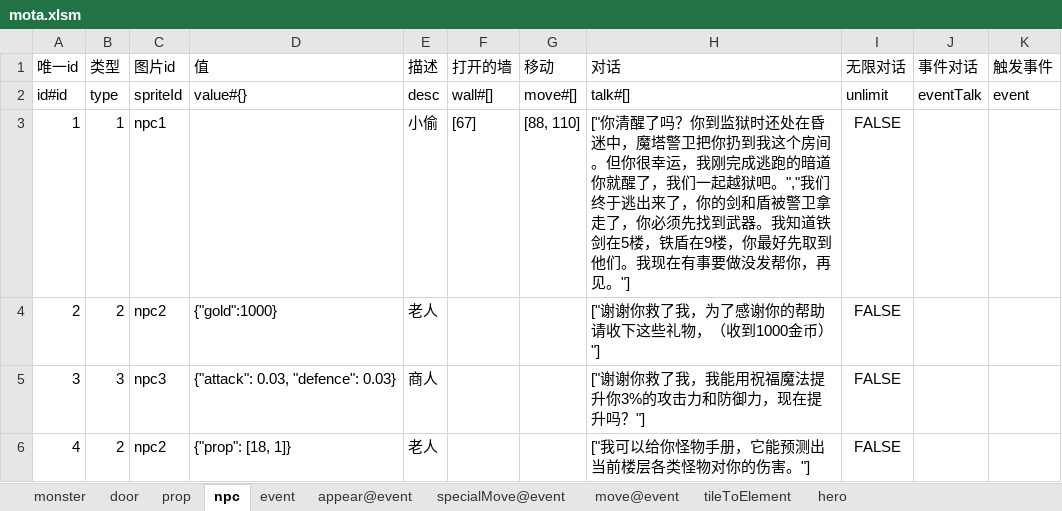
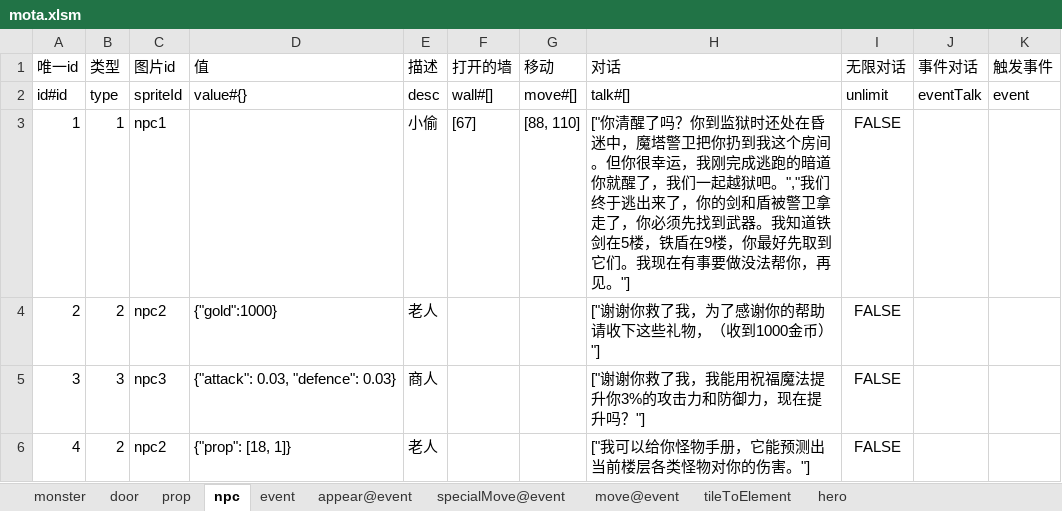
Before and after one commit to tacthgin/MagicTower, an Excel workbook: Docs/mota.xlsm, sheet npc, drawn as a sheet; only a part is shown; values as stored, in another font and other column widths than the file's, no borders; the diff names each change by its address in the sheet, - before the commit and + after, or states it on an @@ line.

```diff
--- a/Docs/mota.xlsm (sheet npc)
+++ b/Docs/mota.xlsm (sheet npc)
-H3 (对话): …好先取到他们。我现在有事要做没发帮你，再…
+H3 (对话): …好先取到它们。我现在有事要做没法帮你，再…
```
Also changed, not shown: sheet door, 17 other files.
